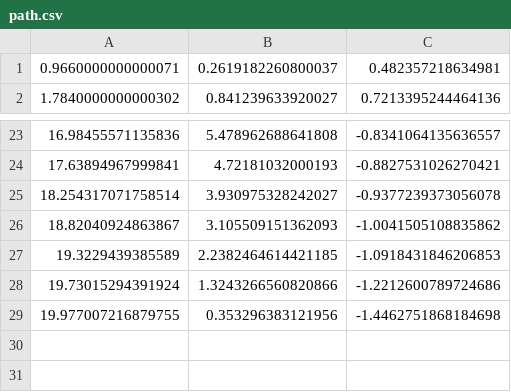
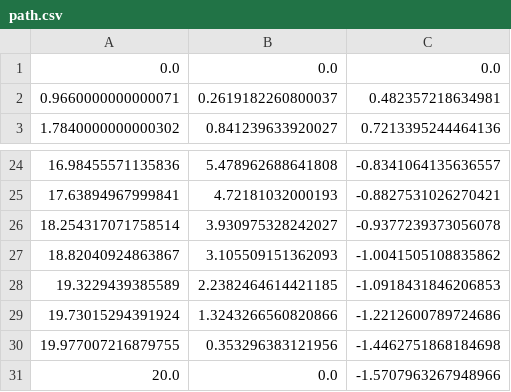
Before and after one commit to jm-spencer/pathtracking, a CSV file: scripts/path.csv, drawn as a sheet; only a part is shown, gaps mark what is left out.

Commit message:
ensure endpoints are in the path file

```diff
--- a/scripts/path.csv
+++ b/scripts/path.csv
@@ -1 +1,2 @@
+0.0, 0.0, 0.0,
 0.9660000000000071, 0.2619182260800037, 0.482357218634981,
@@ -29 +30,2 @@
 19.977007216879755, 0.353296383121956, -1.4462751868184698,
+20.0, 0.0, -1.5707963267948966,
```
Also changed, not shown: 2 other files.
